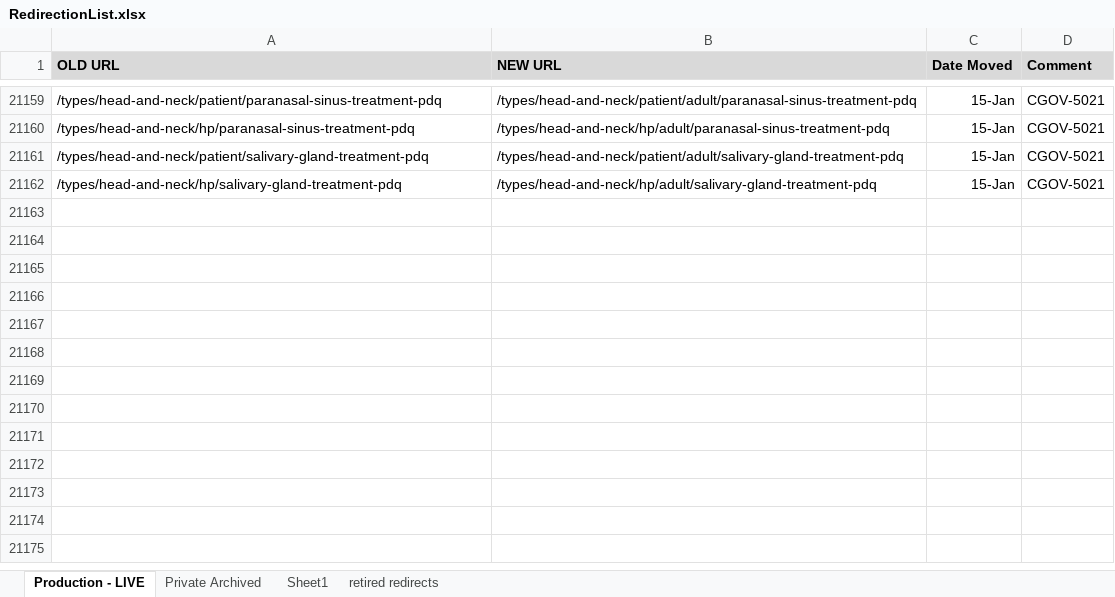
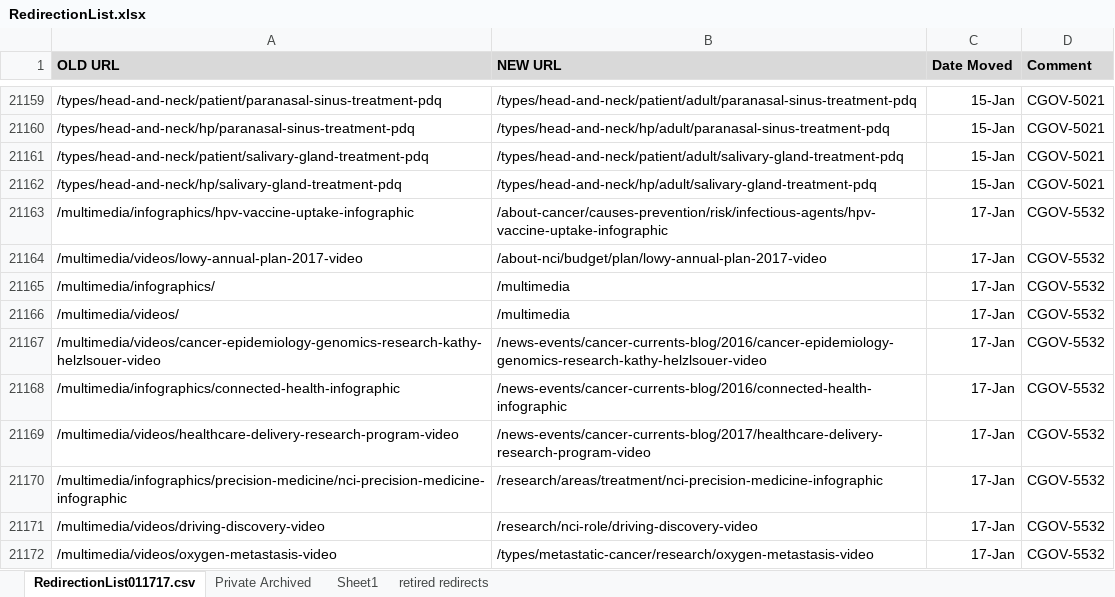
Before and after one commit to NCIOCPL/wcms-content, an Excel workbook: RedirectionList.xlsx, sheet RedirectionList011717.csv, drawn as a sheet; only a part is shown, gaps mark what is left out; values as stored, in another font and other column widths than the file's, no borders; conditional formats not drawn; the diff names each change by its address in the sheet, - before the commit and + after, or states it on an @@ line.

Commit message:
Multimedia section cleanup (cgov-5532)

```diff
--- a/RedirectionList.xlsx (sheet RedirectionList011717.csv)
+++ b/RedirectionList.xlsx (sheet RedirectionList011717.csv)
-sheet tab: Production - LIVE
+sheet tab: RedirectionList011717.csv
+row 21163: /multimedia/infographics/hpv-vaccine-uptake-infographic | /about-cancer/causes-prevention/risk/infectious-agents/hpv-vaccine-uptake-infographic | 17-Jan | CGOV-5532
+row 21164: /multimedia/videos/lowy-annual-plan-2017-video | /about-nci/budget/plan/lowy-annual-plan-2017-video | 17-Jan | CGOV-5532
+row 21165: /multimedia/infographics/ | /multimedia | 17-Jan | CGOV-5532
+row 21166: /multimedia/videos/ | /multimedia | 17-Jan | CGOV-5532
+row 21167: /multimedia/videos/cancer-epidemiology-genomics-research-kathy-helzlsouer-video | /news-events/cancer-currents-blog/2016/cancer-epidemiology-genomics-research-kathy-helzlsouer-video | 17-Jan | CGOV-5532
+row 21168: /multimedia/infographics/connected-health-infographic | /news-events/cancer-currents-blog/2016/connected-health-infographic | 17-Jan | CGOV-5532
+row 21169: /multimedia/videos/healthcare-delivery-research-program-video | /news-events/cancer-currents-blog/2017/healthcare-delivery-research-program-video | 17-Jan | CGOV-5532
+row 21170: /multimedia/infographics/precision-medicine/nci-precision-medicine-infographic | /research/areas/treatment/nci-precision-medicine-infographic | 17-Jan | CGOV-5532
+row 21171: /multimedia/videos/driving-discovery-video | /research/nci-role/driving-discovery-video | 17-Jan | CGOV-5532
+row 21172: /multimedia/videos/oxygen-metastasis-video | /types/metastatic-cancer/research/oxygen-metastasis-video | 17-Jan | CGOV-5532
```
Also changed, not shown: 1 other file.
